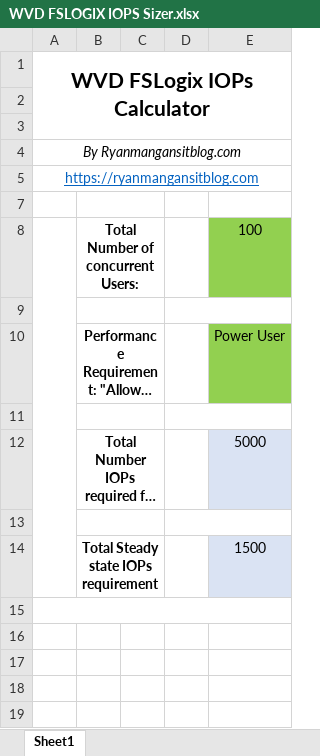
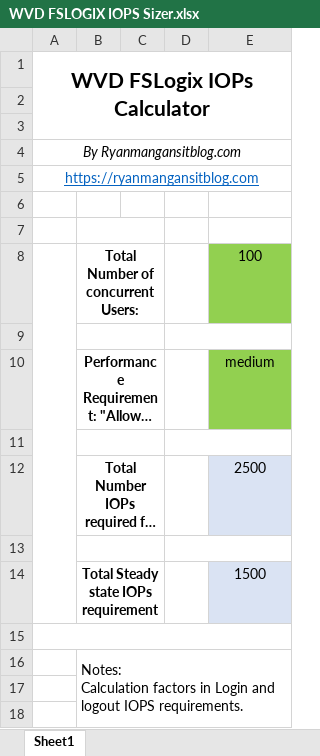
Before and after one commit to RMITBLOG/FSLogix, an Excel workbook: WVD FSLOGIX IOPS Sizer.xlsx, sheet Sheet1, drawn as a sheet; long unchanged cells end in …; values as stored, in another font and other column widths than the file's, no borders; table styles not drawn; removed rows and columns are numbered as before the commit, all else as after; ↵ is a line break in a cell; the diff names each change by its address in the sheet, - before the commit and + after, or states it on an @@ line.

Commit message:
updated steady state

```diff
--- a/WVD FSLOGIX IOPS Sizer.xlsx (sheet Sheet1)
+++ b/WVD FSLOGIX IOPS Sizer.xlsx (sheet Sheet1)
-B7:C7 merged
+row 7: (empty)
-E10: Power User
+E10: medium
-E12: 5000
+E12: 2500
+row 15: (empty)
@@ row 16 unhidden:  | Notes: ↵ Calculation factors in Login and logout IOPS requirements. @@
+row 17: (empty)
-A15:E15 merged
```
Also changed, not shown: formulas that keep their value, hidden cells.
